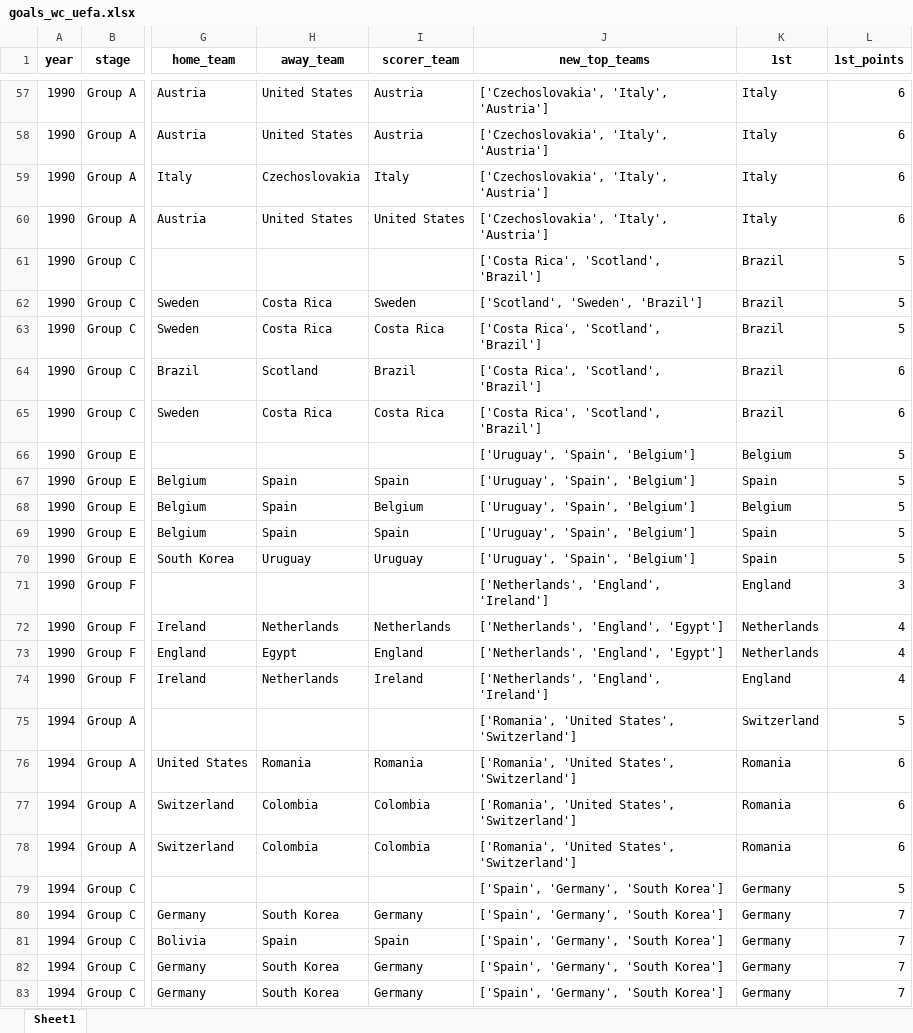
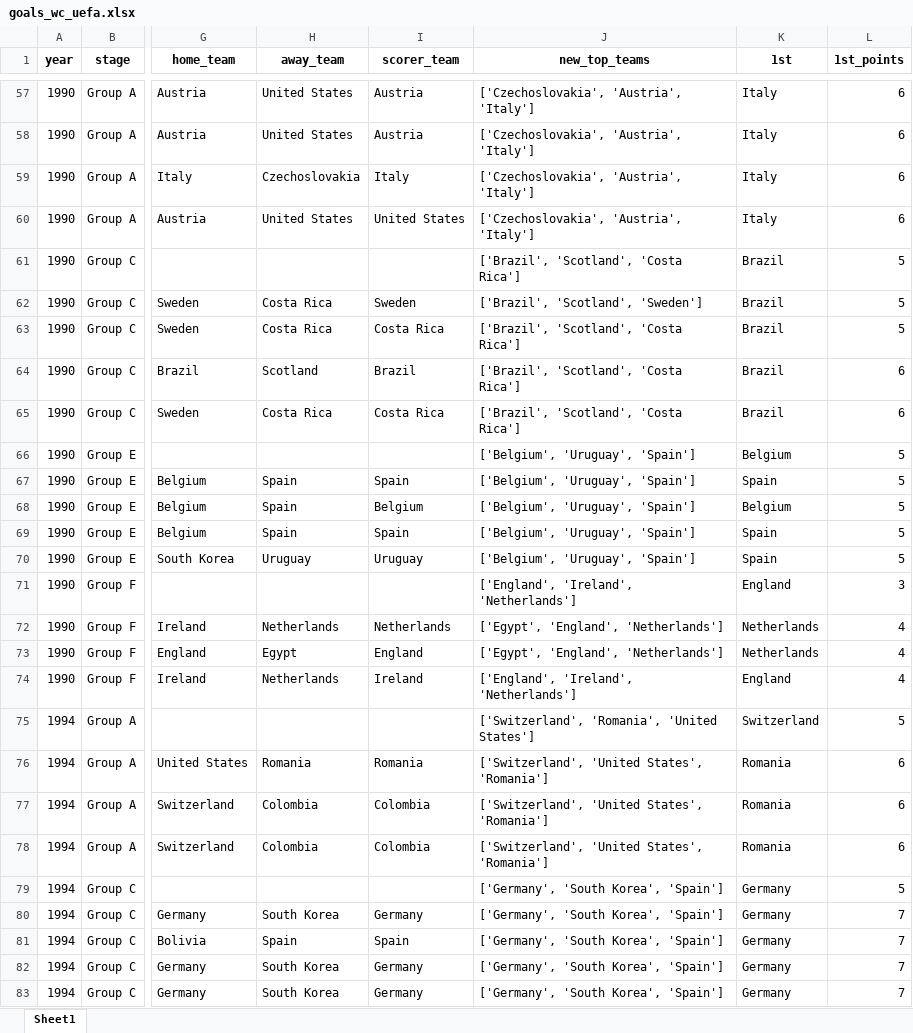
Before and after one commit to AEGDDI/tiebreak_wc, an Excel workbook: data/out/wiki/men/uefa/wc/goals_wc_uefa.xlsx, sheet Sheet1, drawn as a sheet; only a part is shown, gaps mark what is left out; values as stored, in another font and other column widths than the file's, no borders; the diff covers the shown part only; the diff names each change by its address in the sheet, - before the commit and + after, or states it on an @@ line.

```diff
--- a/data/out/wiki/men/uefa/wc/goals_wc_uefa.xlsx (sheet Sheet1)
+++ b/data/out/wiki/men/uefa/wc/goals_wc_uefa.xlsx (sheet Sheet1)
-J57:J60 (new_top_teams): ['Czechoslovakia', 'Italy', 'Austria']
+J57:J60 (new_top_teams): ['Czechoslovakia', 'Austria', 'Italy']
-J61 (new_top_teams): ['Costa Rica', 'Scotland', 'Brazil']
+J61 (new_top_teams): ['Brazil', 'Scotland', 'Costa Rica']
-J62 (new_top_teams): ['Scotland', 'Sweden', 'Brazil']
+J62 (new_top_teams): ['Brazil', 'Scotland', 'Sweden']
-J63:J65 (new_top_teams): ['Costa Rica', 'Scotland', 'Brazil']
+J63:J65 (new_top_teams): ['Brazil', 'Scotland', 'Costa Rica']
-J66:J70 (new_top_teams): ['Uruguay', 'Spain', 'Belgium']
+J66:J70 (new_top_teams): ['Belgium', 'Uruguay', 'Spain']
-J71 (new_top_teams): ['Netherlands', 'England', 'Ireland']
+J71 (new_top_teams): ['England', 'Ireland', 'Netherlands']
-J72:J73 (new_top_teams): ['Netherlands', 'England', 'Egypt']
+J72:J73 (new_top_teams): ['Egypt', 'England', 'Netherlands']
-J74 (new_top_teams): ['Netherlands', 'England', 'Ireland']
+J74 (new_top_teams): ['England', 'Ireland', 'Netherlands']
-J75 (new_top_teams): ['Romania', 'United States', 'Switzerland']
+J75 (new_top_teams): ['Switzerland', 'Romania', 'United States']
-J76:J78 (new_top_teams): ['Romania', 'United States', 'Switzerland']
+J76:J78 (new_top_teams): ['Switzerland', 'United States', 'Romania']
-J79:J83 (new_top_teams): ['Spain', 'Germany', 'South Korea']
+J79:J83 (new_top_teams): ['Germany', 'South Korea', 'Spain']
```
Also changed, not shown: 248 edited cells elsewhere in this sheet, data/out/wiki/men/uefa/eu/goals_eu_uefa.xlsx, data/out/wiki/men/uefa/eu/mbm_eu_uefa.xlsx, 10 other files.
